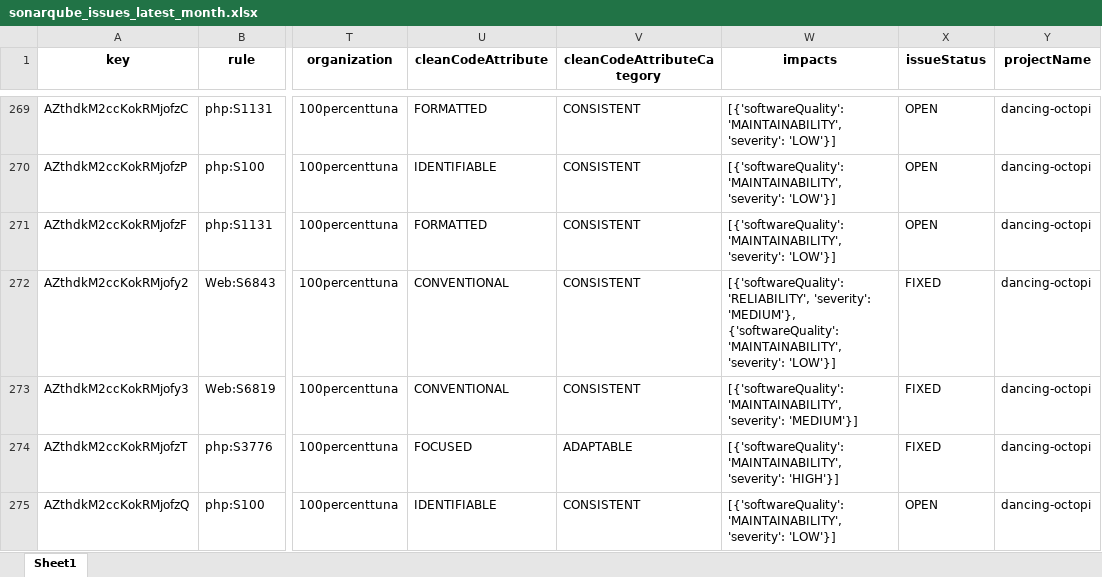
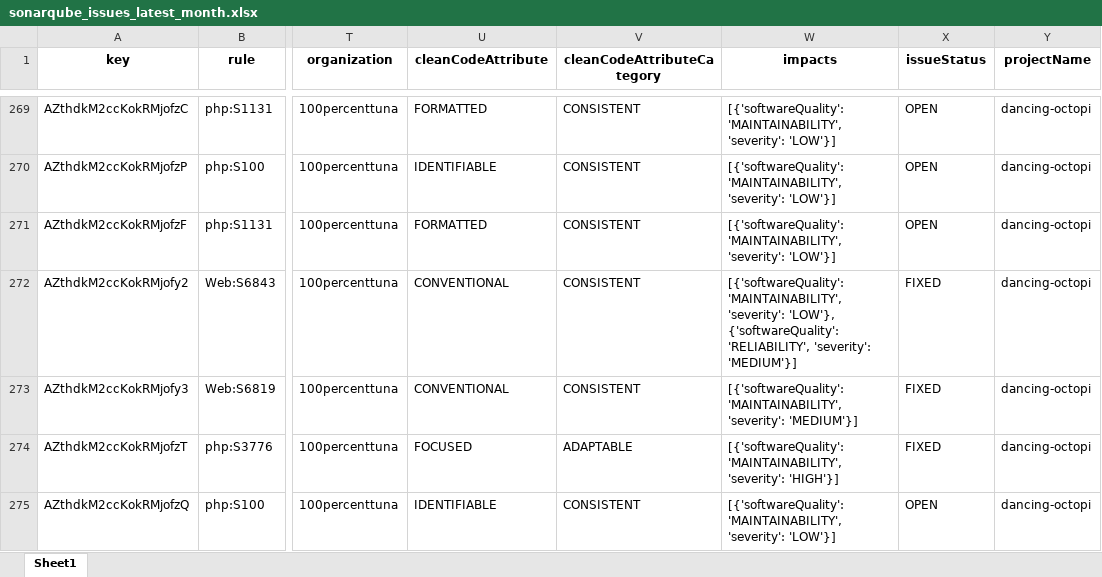
Before and after one commit to 100PercentTuna/dancing-octopi, an Excel workbook: sonarqube_issues_latest_month.xlsx, sheet Sheet1, drawn as a sheet; only a part is shown, gaps mark what is left out; values as stored, in another font and other column widths than the file's, no borders; the diff covers the shown part only; the diff names each change by its address in the sheet, - before the commit and + after, or states it on an @@ line.

Commit message:
[Fix] SonarQube remediation - updated checklist, constants already in use

```diff
--- a/sonarqube_issues_latest_month.xlsx (sheet Sheet1)
+++ b/sonarqube_issues_latest_month.xlsx (sheet Sheet1)
-W272 (impacts): [{'softwareQuality': 'RELIABILITY', 'severity': 'MEDIUM'}, {'softwareQuality': 'MAINTAINABILITY', 'severity': 'LOW'}]
+W272 (impacts): [{'softwareQuality': 'MAINTAINABILITY', 'severity': 'LOW'}, {'softwareQuality': 'RELIABILITY', 'severity': 'MEDIUM'}]
```
Also changed, not shown: 5 edited cells elsewhere in this sheet.
